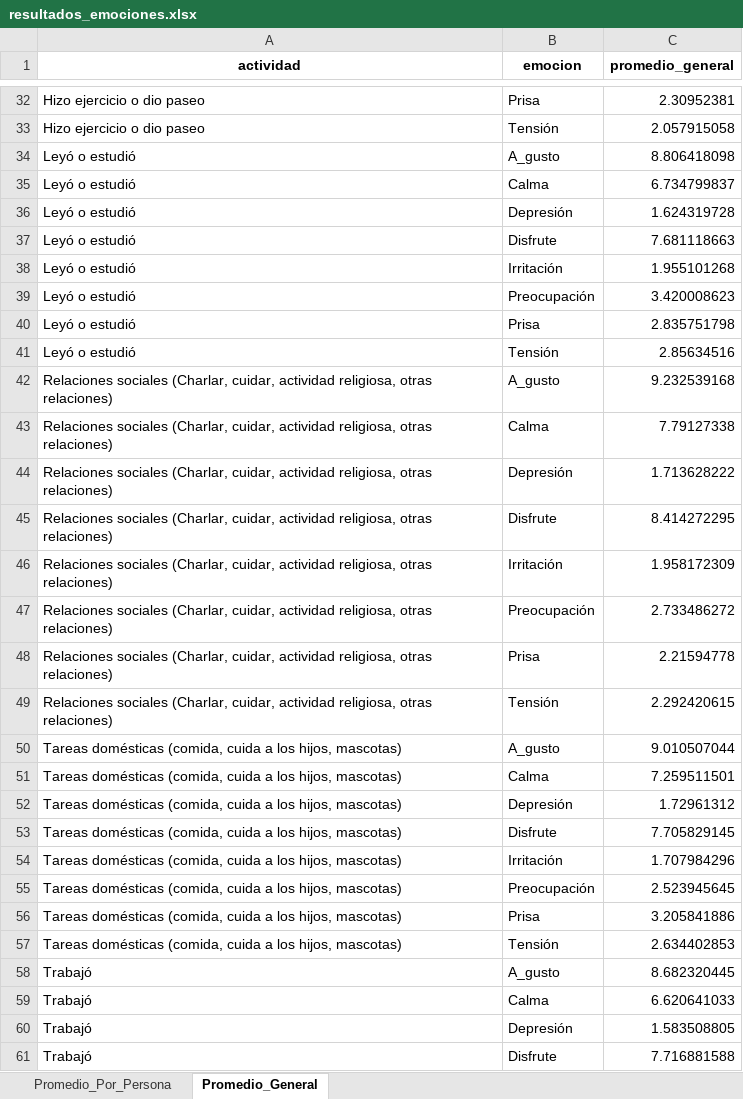
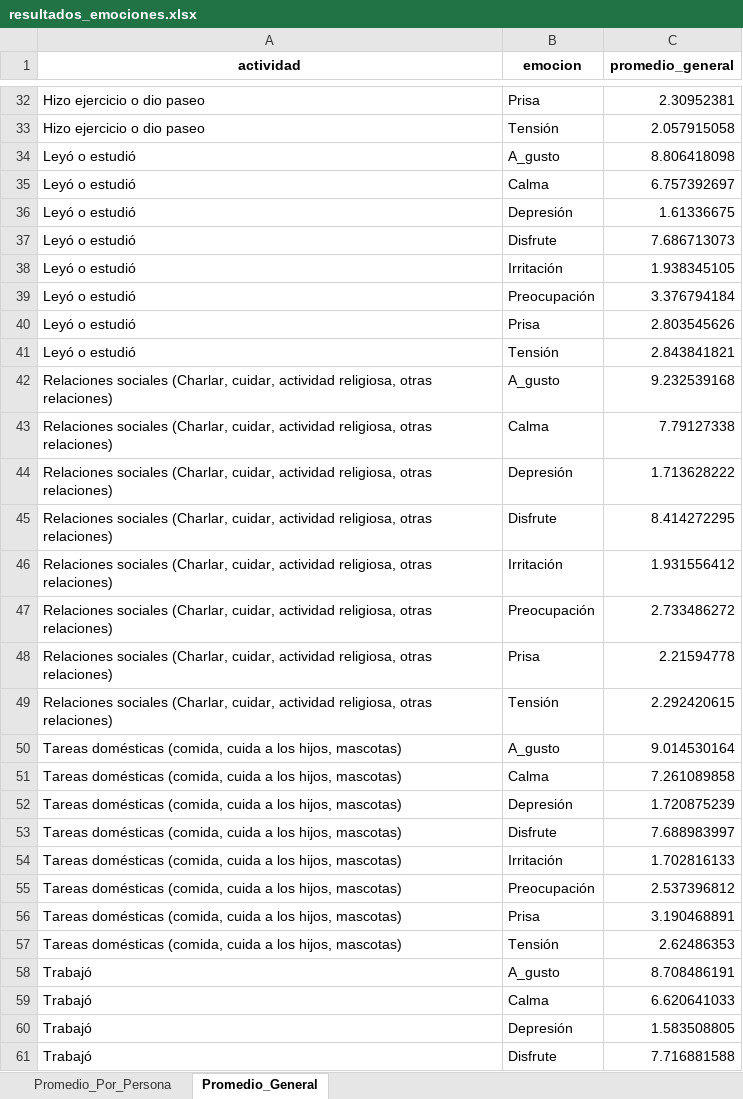
Before and after one commit to BiancaRizzalli/Tp_Optativa_Ciencias_Ciudades, an Excel workbook: resultados_emociones.xlsx, sheet Promedio_General, drawn as a sheet; only a part is shown, gaps mark what is left out; values as stored, in another font and other column widths than the file's, no borders; the diff covers the shown part only; the diff names each change by its address in the sheet, - before the commit and + after, or states it on an @@ line.

```diff
--- a/resultados_emociones.xlsx (sheet Promedio_General)
+++ b/resultados_emociones.xlsx (sheet Promedio_General)
-C35 (promedio_general): 6.734799837
+C35 (promedio_general): 6.757392697
-C36 (promedio_general): 1.624319728
+C36 (promedio_general): 1.61336675
-C37 (promedio_general): 7.681118663
+C37 (promedio_general): 7.686713073
-C38 (promedio_general): 1.955101268
+C38 (promedio_general): 1.938345105
-C39 (promedio_general): 3.420008623
+C39 (promedio_general): 3.376794184
-C40 (promedio_general): 2.835751798
+C40 (promedio_general): 2.803545626
-C41 (promedio_general): 2.85634516
+C41 (promedio_general): 2.843841821
-C46 (promedio_general): 1.958172309
+C46 (promedio_general): 1.931556412
-C50 (promedio_general): 9.010507044
+C50 (promedio_general): 9.014530164
-C51 (promedio_general): 7.259511501
+C51 (promedio_general): 7.261089858
-C52 (promedio_general): 1.72961312
+C52 (promedio_general): 1.720875239
-C53 (promedio_general): 7.705829145
+C53 (promedio_general): 7.688983997
-C54 (promedio_general): 1.707984296
+C54 (promedio_general): 1.702816133
-C55 (promedio_general): 2.523945645
+C55 (promedio_general): 2.537396812
-C56 (promedio_general): 3.205841886
+C56 (promedio_general): 3.190468891
-C57 (promedio_general): 2.634402853
+C57 (promedio_general): 2.62486353
-C58 (promedio_general): 8.682320445
+C58 (promedio_general): 8.708486191
```
Also changed, not shown: 8 removed rows and 26 edited cells elsewhere in this sheet, sheet Promedio_Por_Persona, 2 other files.
